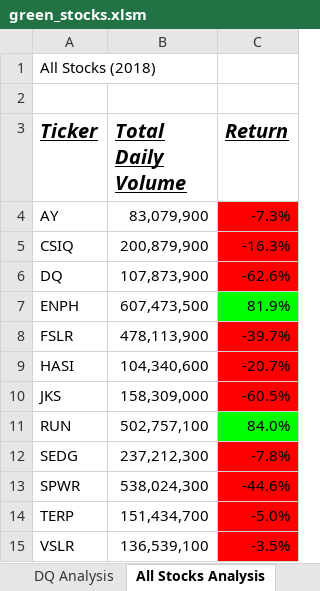
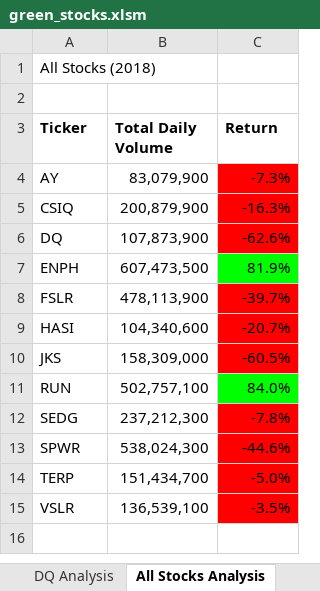
Before and after one commit to ashleyu95/stock-analysis, an Excel workbook: green_stocks.xlsm, sheet All Stocks Analysis, drawn as a sheet; values as stored, in another font and other column widths than the file's, no borders; charts and pictures not drawn; the diff names each change by its address in the sheet, - before the commit and + after, or states it on an @@ line.

Commit message:
Add files via upload

```diff
--- a/green_stocks.xlsm (sheet All Stocks Analysis)
+++ b/green_stocks.xlsm (sheet All Stocks Analysis)
@@ A3:C3 italic: on → off, underline: on → off, text size: smaller @@
```
Also changed, not shown: charts or pictures.
